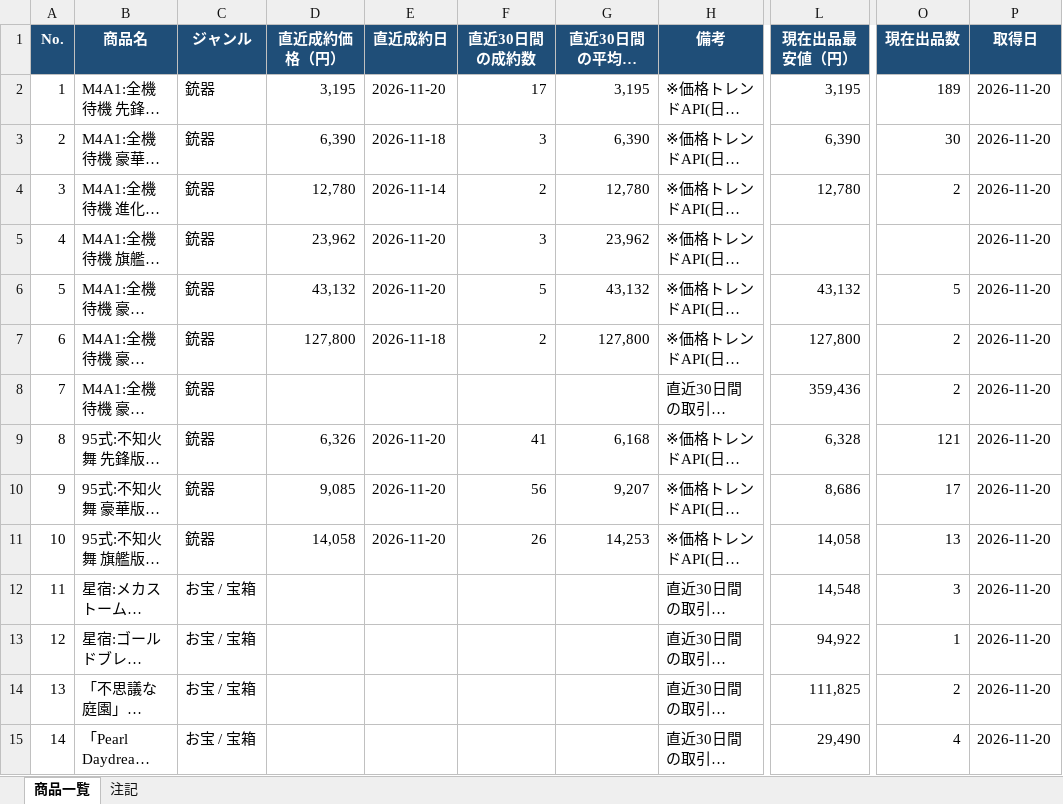
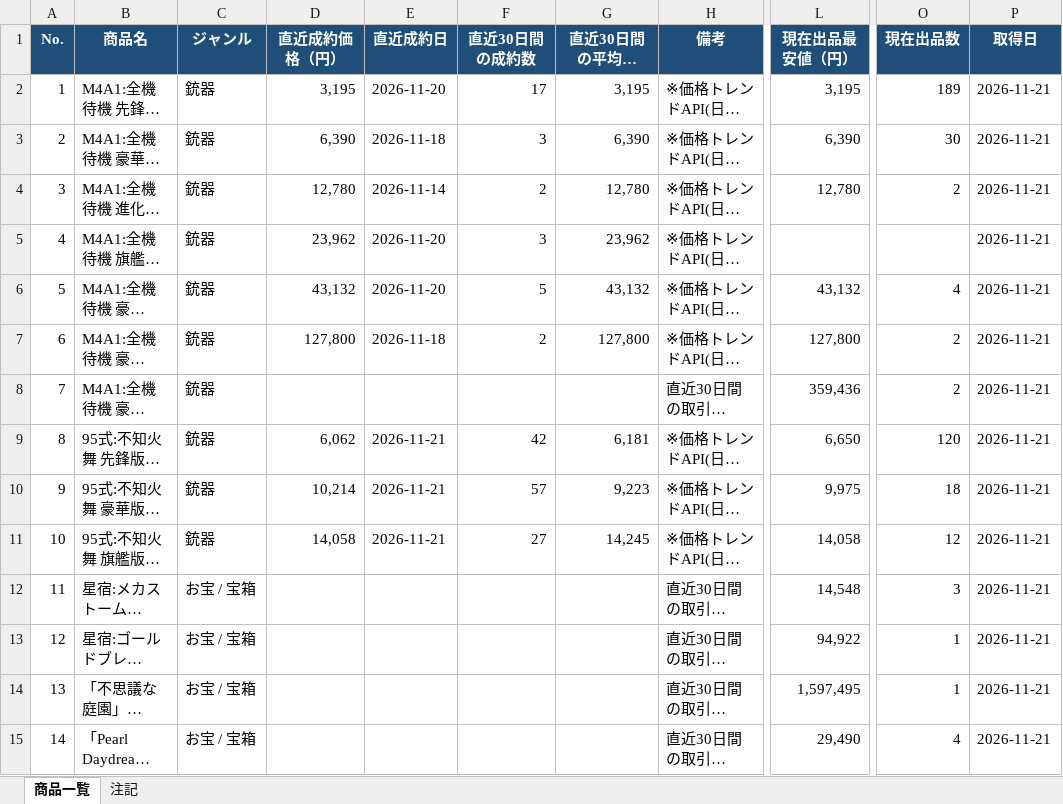
Before and after one commit to oF7QurrcC8tHwu6hgLtGggpqIwvH6ALKRY6gKaq/xS3-ZFWBFEJyC2Y3M6fwl-w9i7SrqNUNj36QwVV, an Excel workbook: output/lootbar_knivesout_market_list.xlsx, sheet 商品一覧, drawn as a sheet; only a part is shown, gaps mark what is left out; long unchanged cells end in …; values as stored, in another font and other column widths than the file's, no borders; the diff covers the shown part only; the diff names each change by its address in the sheet, - before the commit and + after, or states it on an @@ line.

```diff
--- a/output/lootbar_knivesout_market_list.xlsx (sheet 商品一覧)
+++ b/output/lootbar_knivesout_market_list.xlsx (sheet 商品一覧)
-P2:P15 (取得日): 2026-11-20
+P2:P15 (取得日): 2026-11-21
-O6 (現在出品数): 5
+O6 (現在出品数): 4
-D9 (直近成約価格（円）): 6,326
+D9 (直近成約価格（円）): 6,062
-E9:E11 (直近成約日): 2026-11-20
+E9:E11 (直近成約日): 2026-11-21
-F9 (直近30日間の成約数): 41
+F9 (直近30日間の成約数): 42
-G9 (直近30日間の平均成約価格（円）): 6,168
+G9 (直近30日間の平均成約価格（円）): 6,181
-L9 (現在出品最安値（円）): 6,328
+L9 (現在出品最安値（円）): 6,650
-O9 (現在出品数): 121
+O9 (現在出品数): 120
-D10 (直近成約価格（円）): 9,085
+D10 (直近成約価格（円）): 10,214
-F10 (直近30日間の成約数): 56
+F10 (直近30日間の成約数): 57
-G10 (直近30日間の平均成約価格（円）): 9,207
+G10 (直近30日間の平均成約価格（円）): 9,223
-L10 (現在出品最安値（円）): 8,686
+L10 (現在出品最安値（円）): 9,975
-O10 (現在出品数): 17
+O10 (現在出品数): 18
-F11 (直近30日間の成約数): 26
+F11 (直近30日間の成約数): 27
-G11 (直近30日間の平均成約価格（円）): 14,253
+G11 (直近30日間の平均成約価格（円）): 14,245
-O11 (現在出品数): 13
+O11 (現在出品数): 12
-L14 (現在出品最安値（円）): 111,825
+L14 (現在出品最安値（円）): 1,597,495
-O14 (現在出品数): 2
+O14 (現在出品数): 1
```
Also changed, not shown: 643 edited cells elsewhere in this sheet, sheet 注記, 3 other files.
